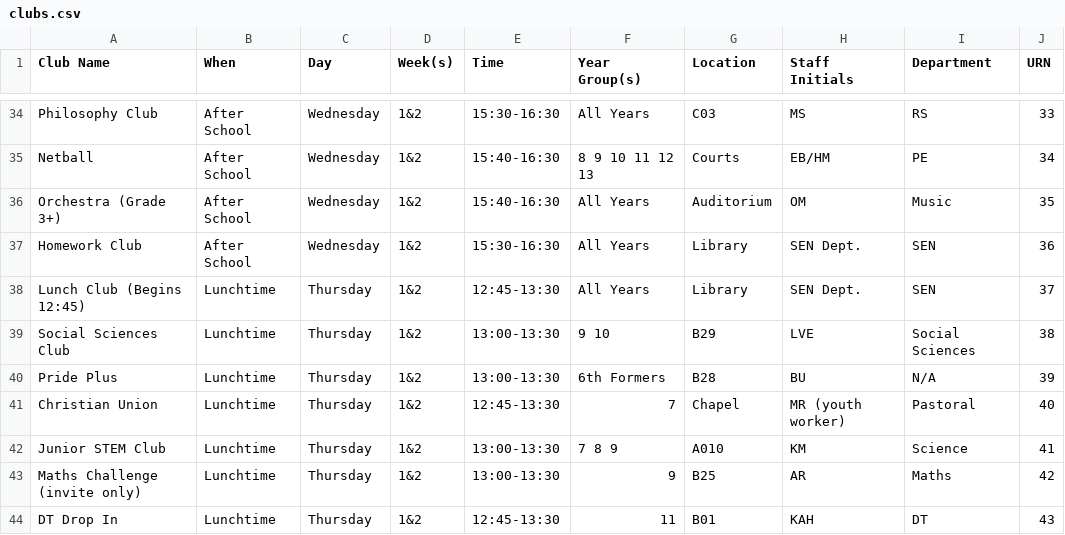
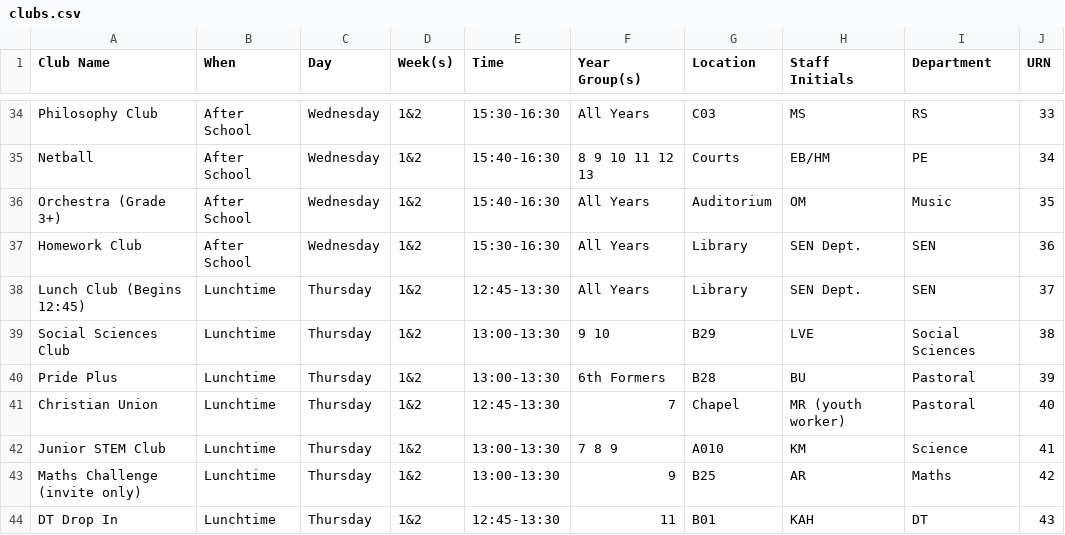
Before and after one commit to Donostio/LMSclubs, a CSV file: clubs.csv, drawn as a sheet; only a part is shown, gaps mark what is left out.

Commit message:
Fix formatting issues in clubs.csv

```diff
--- a/clubs.csv
+++ b/clubs.csv
@@ -39,3 +39,3 @@ Lunch Club (Begins 12:45),Lunchtime,Thursday,1&2,12:45-13:30,All Years,Library,S
 Social Sciences Club,Lunchtime,Thursday,1&2,13:00-13:30,9 10,B29,LVE,Social Sciences,38
-Pride Plus,Lunchtime,Thursday,1&2,13:00-13:30,6th Formers,B28,BU,N/A,39
+Pride Plus,Lunchtime,Thursday,1&2,13:00-13:30,6th Formers,B28,BU,Pastoral,39
 Christian Union,Lunchtime,Thursday,1&2,12:45-13:30,7,Chapel,MR (youth worker),Pastoral,40
```
